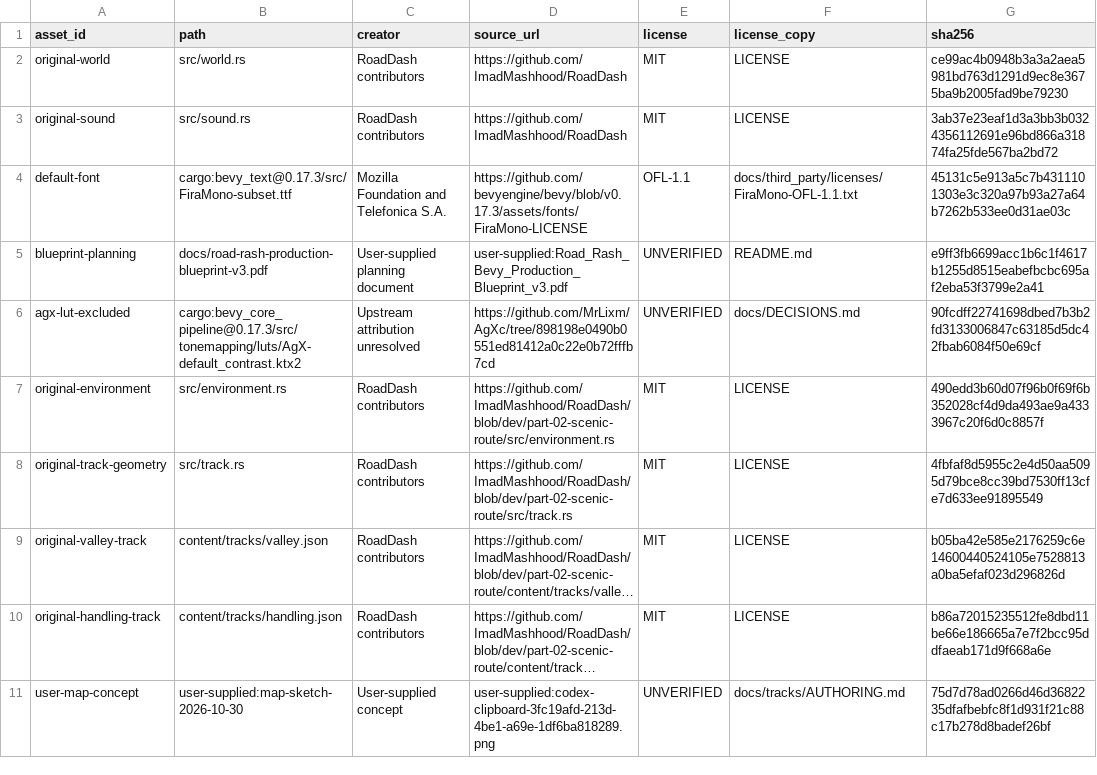
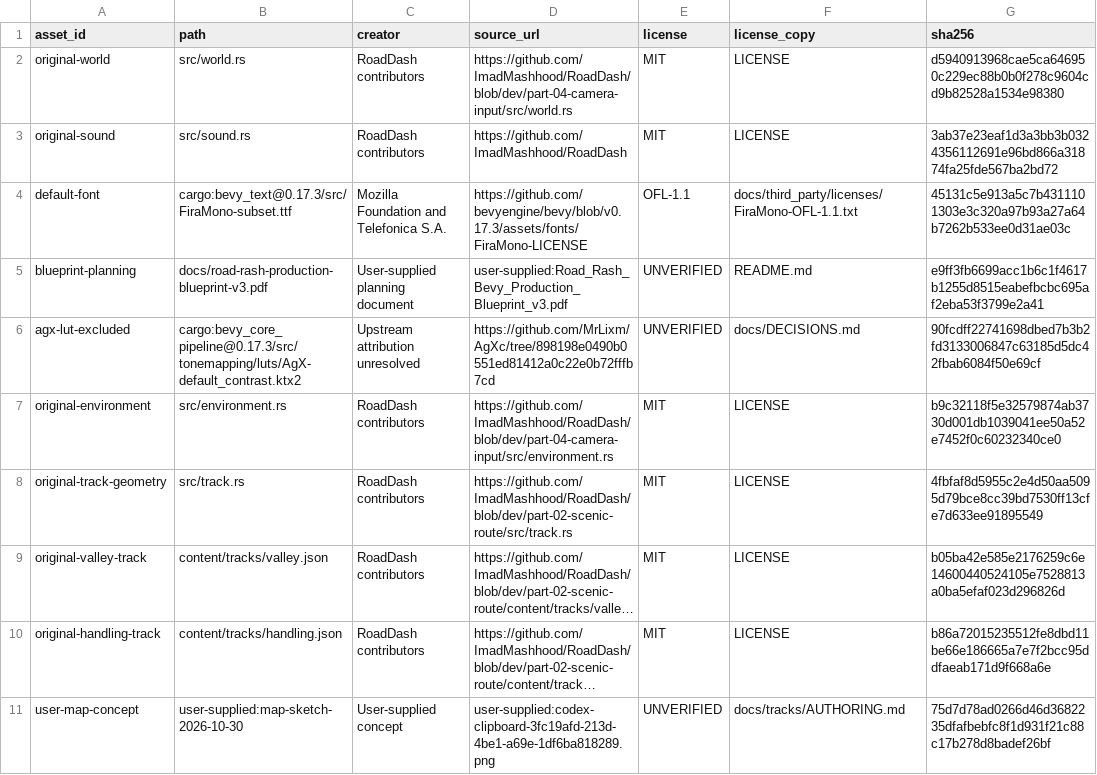
Before and after one commit to ImadMashhood/RoadDash, a CSV file: docs/third_party/ASSETS.csv, drawn as a sheet; only a part is shown; long unchanged cells end in …; the diff covers the shown part only; the diff names each change by its address in the sheet, - before the commit and + after, or states it on an @@ line.

Commit message:
feat: add Part 04 camera controls and consistent rider impacts
Add native gamepad input, analog forces, comfort persistence, rebinding and
camera clearance. Keep riders upright, share human appearance across physical
states, clear civilian hazards and explicitly wipe out on crossing traffic.
Record regression, native evidence, provenance and open human acceptance gates.

```diff
--- a/docs/third_party/ASSETS.csv
+++ b/docs/third_party/ASSETS.csv
-D2 (source_url): https://github.com/ImadMashhood/RoadDash
+D2 (source_url): https://github.com/ImadMashhood/RoadDash/blob/dev/part-04-camera-input/src/world.rs
-G2 (sha256): ce99ac4b0948b3a3a2aea5981bd763d1291d9ec8e3675ba9b2005fad9be79230
+G2 (sha256): d5940913968cae5ca646950c229ec88b0b0f278c9604cd9b82528a1534e98380
-D7 (source_url): https://github.com/ImadMashhood/RoadDash/blob/dev/part-02-scenic-route/src/environment.rs
+D7 (source_url): https://github.com/ImadMashhood/RoadDash/blob/dev/part-04-camera-input/src/environment.rs
-G7 (sha256): 490edd3b60d07f96b0f69f6b352028cf4d9da493ae9a4333967c20f6d0c8857f
+G7 (sha256): b9c32118f5e32579874ab3730d001db1039041ee50a52e7452f0c60232340ce0
```
Also changed, not shown: 3 added rows and 4 edited cells elsewhere in this file, 51 other files.
